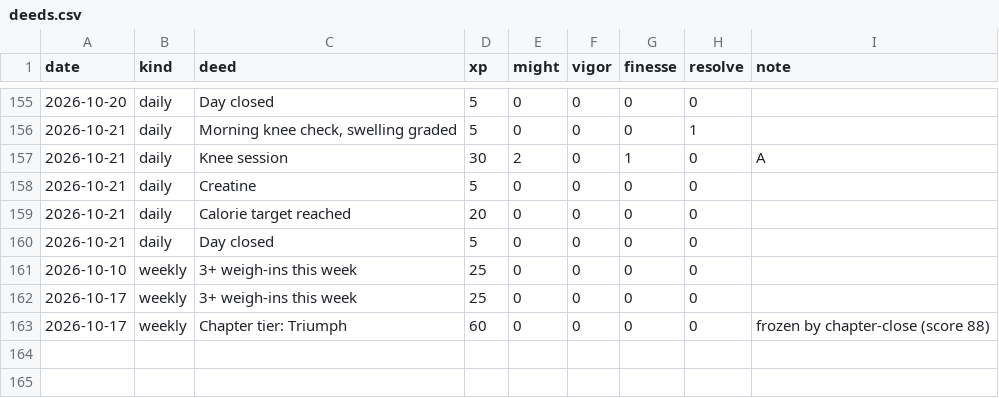
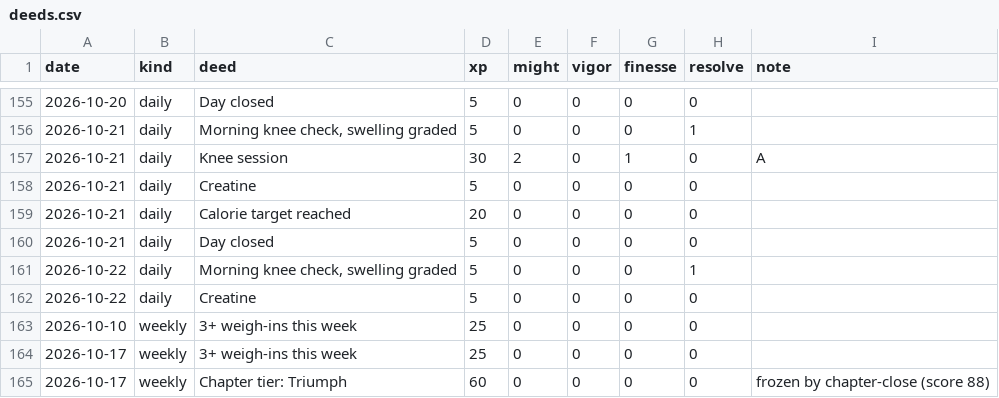
Before and after one commit to bro2jo/leyenda, a CSV file: engine/deeds.csv, drawn as a sheet; only a part is shown, gaps mark what is left out.

```diff
--- a/engine/deeds.csv
+++ b/engine/deeds.csv
@@ -160,2 +160,4 @@ date,kind,deed,xp,might,vigor,finesse,resolve,note
 2026-10-21,daily,Day closed,5,0,0,0,0,
+2026-10-22,daily,"Morning knee check, swelling graded",5,0,0,0,1,
+2026-10-22,daily,Creatine,5,0,0,0,0,
 2026-10-10,weekly,3+ weigh-ins this week,25,0,0,0,0,
```
Also changed, not shown: real/logs/daily_log.csv, real/logs/nutrition_log.csv, 5 other files.
